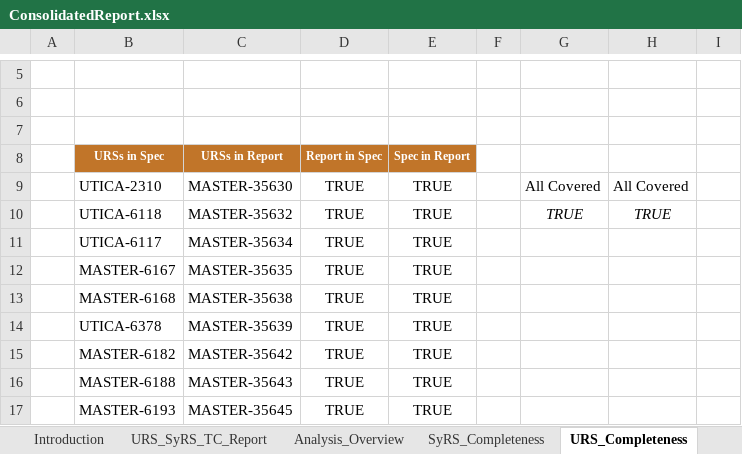
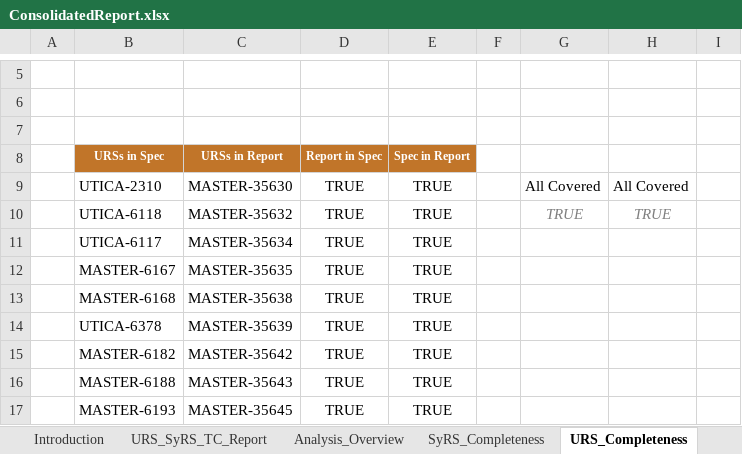
Before and after one commit to ziggle/SQLinNotepadPP, an Excel workbook: ConsolidatedReport/ConsolidatedReport.xlsx, sheet URS_Completeness, drawn as a sheet; only a part is shown, gaps mark what is left out; values as stored, in another font and other column widths than the file's, no borders; charts and pictures and conditional formats not drawn; the diff names each change by its address in the sheet, - before the commit and + after, or states it on an @@ line.

```diff
--- a/ConsolidatedReport/ConsolidatedReport.xlsx (sheet URS_Completeness)
+++ b/ConsolidatedReport/ConsolidatedReport.xlsx (sheet URS_Completeness)
-G10:H10 text colour: black
+G10:H10 text colour: #7F7F7F
```
Also changed, not shown: sheet Metadata, sheet SyRS_Completeness, sheet Patch, sheet TC_Completeness, sheet Analysis_Overview, sheet Introduction, formulas that keep their value, charts or pictures.
